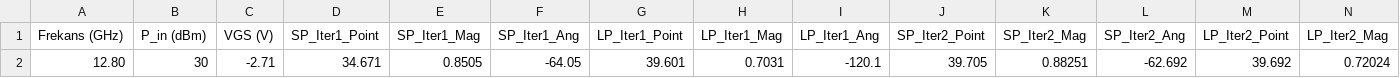
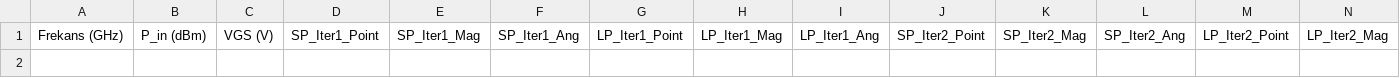
Before and after one commit to nutra25/awr_automation, a CSV file: simulation_results.csv, drawn as a sheet; only a part is shown; rows hold the shown columns only; the diff names each change by its address in the sheet, - before the commit and + after, or states it on an @@ line.

```diff
--- a/simulation_results.csv
+++ b/simulation_results.csv
-row 2: 12.80 | 30 | -2.71 | 34.671 | 0.8505 | -64.05 | 39.601 | 0.7031 | -120.1 | 39.705 | 0.88251 | -62.692 | 39.692 | 0.72024
```
Also changed, not shown: 8 other files.
